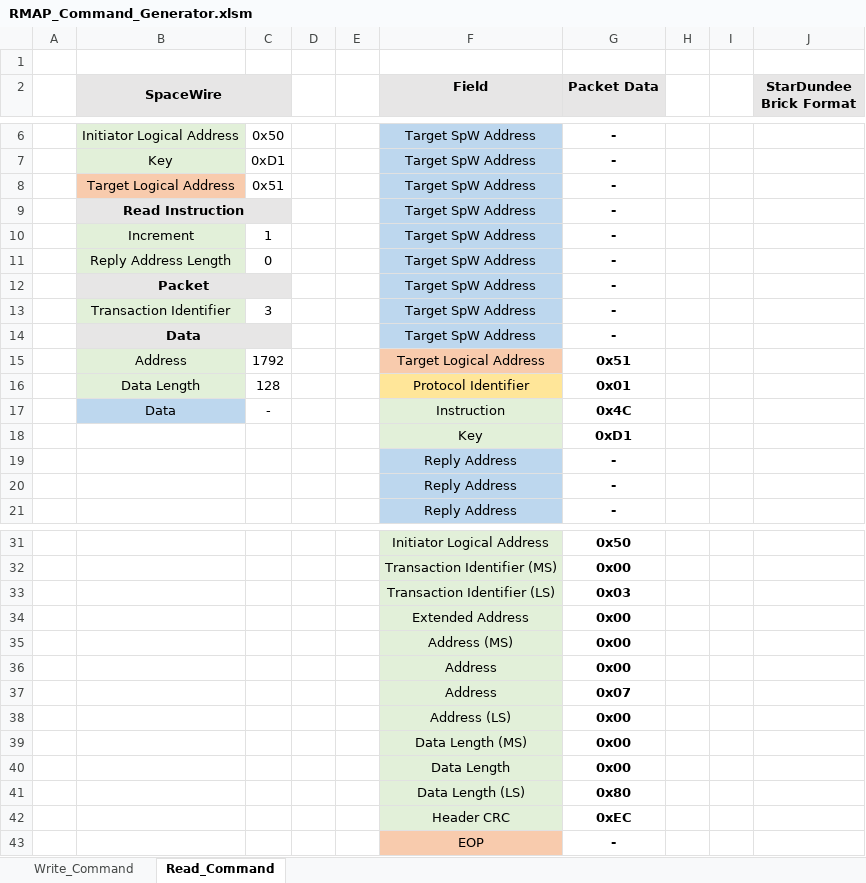
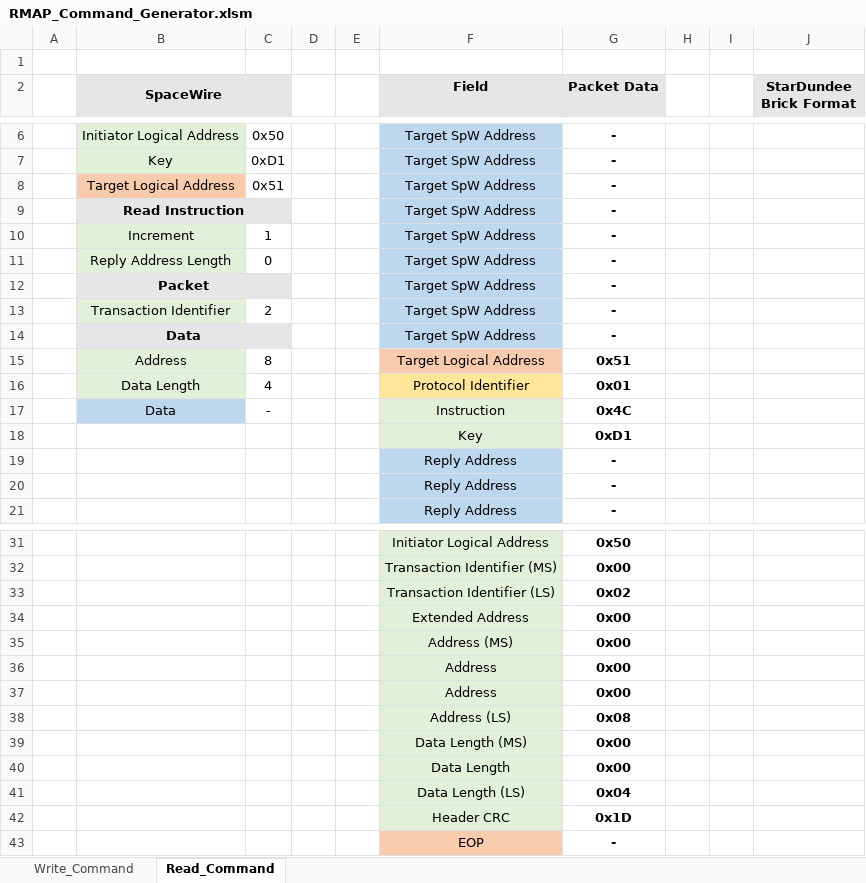
Before and after one commit to NSEE/SimuCam_Development_NFEE, an Excel workbook: FPGA_Developments/Rmap/doc/RMAP_Command_Generator.xlsm, sheet Read_Command, drawn as a sheet; only a part is shown, gaps mark what is left out; values as stored, in another font and other column widths than the file's, no borders; charts and pictures not drawn; the diff names each change by its address in the sheet, - before the commit and + after, or states it on an @@ line.

```diff
--- a/FPGA_Developments/Rmap/doc/RMAP_Command_Generator.xlsm (sheet Read_Command)
+++ b/FPGA_Developments/Rmap/doc/RMAP_Command_Generator.xlsm (sheet Read_Command)
-C13: 3
+C13: 2
-C15: 1792
+C15: 8
-C16: 128
+C16: 4
-G33 (Packet Data): 0x03
+G33 (Packet Data): 0x02
-G37 (Packet Data): 0x07
+G37 (Packet Data): 0x00
-G38 (Packet Data): 0x00
+G38 (Packet Data): 0x08
-G41 (Packet Data): 0x80
+G41 (Packet Data): 0x04
-G42 (Packet Data): 0xEC
+G42 (Packet Data): 0x1D
```
Also changed, not shown: sheet Write_Command, FPGA_Developments/Rmap/doc/RMAP_Reply_Parser.xlsm, 24 other files.
